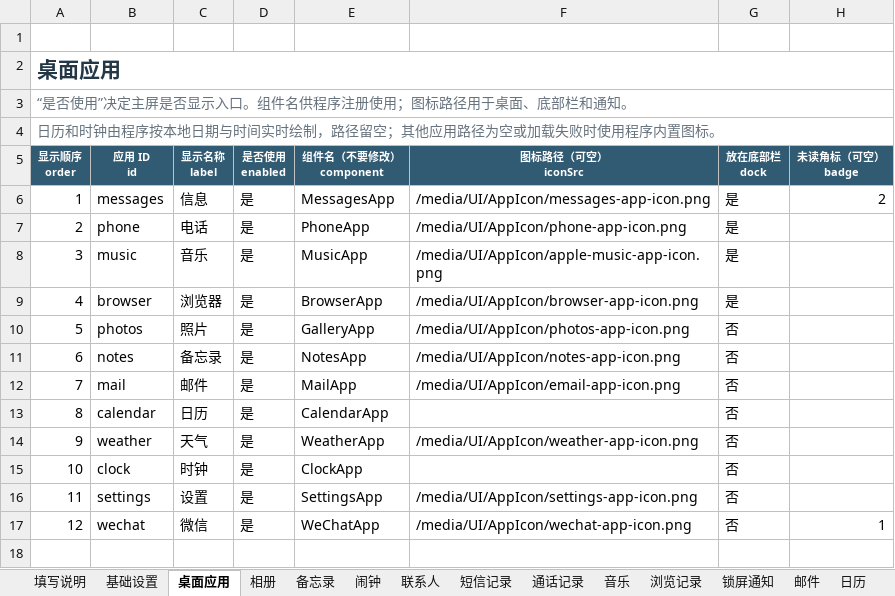
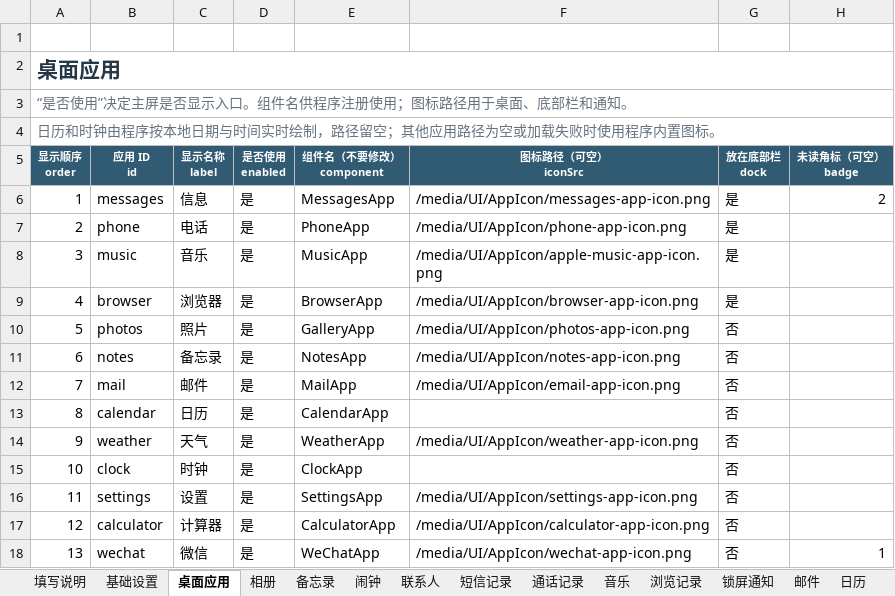
Before and after one commit to qui-rrel/PhoneSimulator, an Excel workbook: excel-json-tool/outputs/phone-config-template.xlsx, sheet 桌面应用, drawn as a sheet; values as stored, in another font and other column widths than the file's, no borders; addresses are those after the commit; the diff names each change by its address in the sheet, - before the commit and + after, or states it on an @@ line.

```diff
--- a/excel-json-tool/outputs/phone-config-template.xlsx (sheet 桌面应用)
+++ b/excel-json-tool/outputs/phone-config-template.xlsx (sheet 桌面应用)
+row 17: 12 | calculator | 计算器 | 是 | CalculatorApp | /media/UI/AppIcon/calculator-app-icon.png | 否
@@ column A (显示顺序 order) renumbered from row 18 down @@
```
Also changed, not shown: 9 other files.
